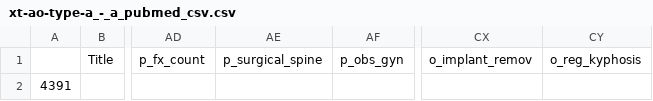
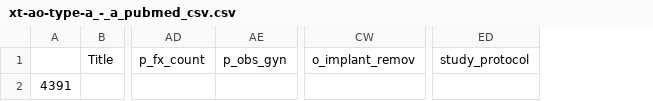
Before and after one commit to p1m-ortho/xr-sfmhsush-ssb-hsss-v2, a CSV file: xt-ao-type-a_-_a_pubmed_csv.csv, drawn as a sheet; only a part is shown, gaps mark what is left out; removed rows and columns are numbered as before the commit, all else as after; the diff names each change by its address in the sheet, - before the commit and + after, or states it on an @@ line.

```diff
--- a/xt-ao-type-a_-_a_pubmed_csv.csv
+++ b/xt-ao-type-a_-_a_pubmed_csv.csv
-column AE, row 1: p_surgical_spine
-column CY, row 1: o_reg_kyphosis
+column ED, row 1: study_protocol
```
Also changed, not shown: 1 other file.
